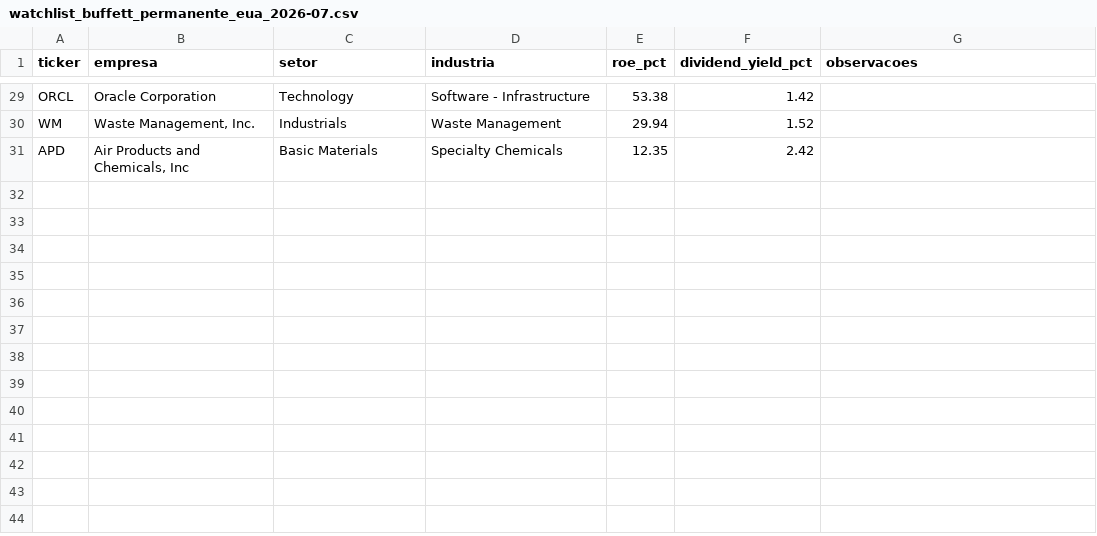
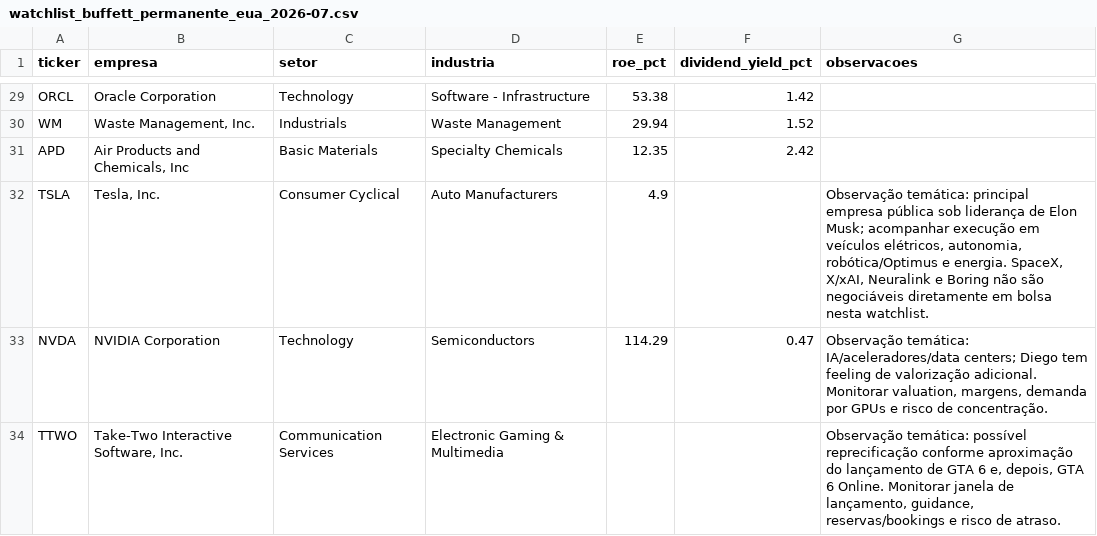
Before and after one commit to iaemloop/iaemloop, a CSV file: outputs/watchlist_buffett_permanente_eua_2026-07.csv, drawn as a sheet; only a part is shown, gaps mark what is left out.

Commit message:
Atualiza watchlist EUA com observações temáticas

```diff
--- a/outputs/watchlist_buffett_permanente_eua_2026-07.csv
+++ b/outputs/watchlist_buffett_permanente_eua_2026-07.csv
@@ -31 +31,4 @@ WM,"Waste Management, Inc.",Industrials,Waste Management,29.94,1.52,
 APD,"Air Products and Chemicals, Inc",Basic Materials,Specialty Chemicals,12.35,2.42,
+TSLA,"Tesla, Inc.",Consumer Cyclical,Auto Manufacturers,4.9,,"Observação temática: principal empresa pública sob liderança de Elon Musk; acompanhar execução em veículos elétricos, autonomia, robótica/Optimus e energia. SpaceX, X/xAI, Neuralink e Boring não são negociáveis diretamente em bolsa nesta watchlist."
+NVDA,NVIDIA Corporation,Technology,Semiconductors,114.29,0.47,"Observação temática: IA/aceleradores/data centers; Diego tem feeling de valorização adicional. Monitorar valuation, margens, demanda por GPUs e risco de concentração."
+TTWO,"Take-Two Interactive Software, Inc.",Communication Services,Electronic Gaming & Multimedia,,,"Observação temática: possível reprecificação conforme aproximação do lançamento de GTA 6 e, depois, GTA 6 Online. Monitorar janela de lançamento, guidance, reservas/bookings e risco de atraso."
```
Also changed, not shown: data/watchlist_buffett_permanente_eua.csv, outputs/watchlist_buffett_permanente_eua_latest.csv, 2 other files.
